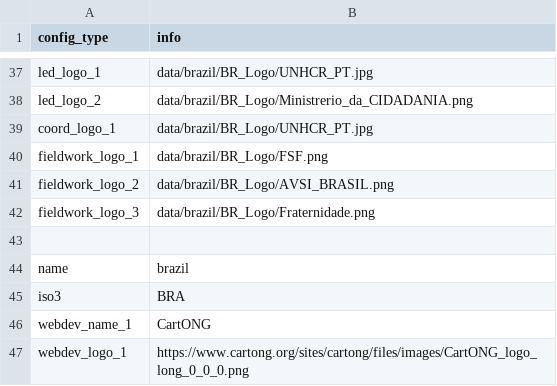
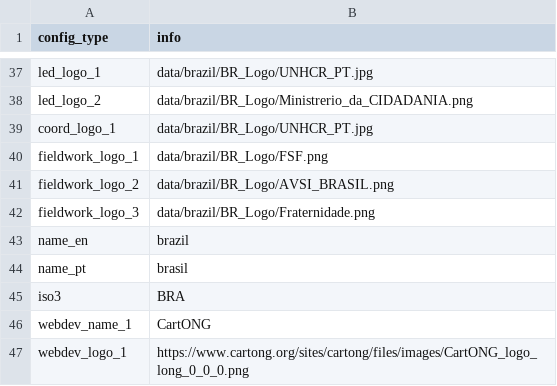
Before and after one commit to CartONG-staff/opsmap-nigeria, a CSV file: public/data/brazil/general_config.csv, drawn as a sheet; only a part is shown, gaps mark what is left out.

Commit message:
country name translatable

```diff
--- a/public/data/brazil/general_config.csv
+++ b/public/data/brazil/general_config.csv
@@ -48,4 +48,4 @@ fieldwork_logo_2;data/brazil/BR_Logo/AVSI_BRASIL.png
 fieldwork_logo_3;data/brazil/BR_Logo/Fraternidade.png
-
-name;brazil
+name_en;brazil
+name_pt;brasil
 iso3;BRA
```
Also changed, not shown: 4 other files.
